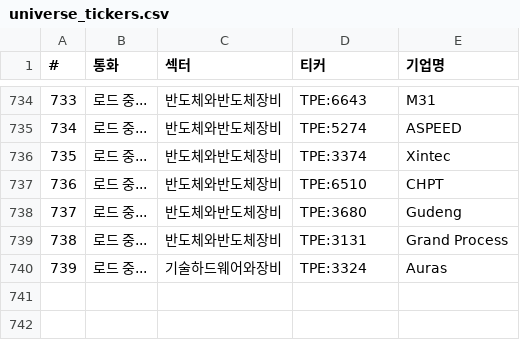
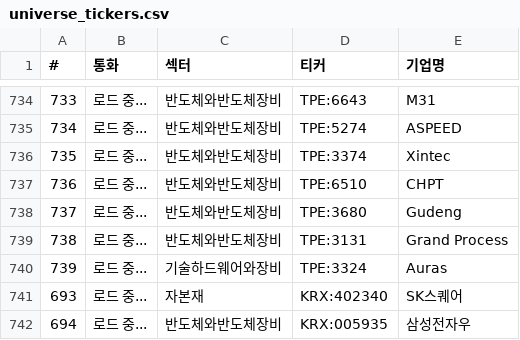
Before and after one commit to sisyphe10/Antigravity_Market_Dashboard, a CSV file: universe_tickers.csv, drawn as a sheet; only a part is shown, gaps mark what is left out; the diff names each change by its address in the sheet, - before the commit and + after, or states it on an @@ line.

```diff
--- a/universe_tickers.csv
+++ b/universe_tickers.csv
+row 741: 693 | 로드 중... | 자본재 | KRX:402340 | SK스퀘어
+row 742: 694 | 로드 중... | 반도체와반도체장비 | KRX:005935 | 삼성전자우
```
Also changed, not shown: 2 other files.
